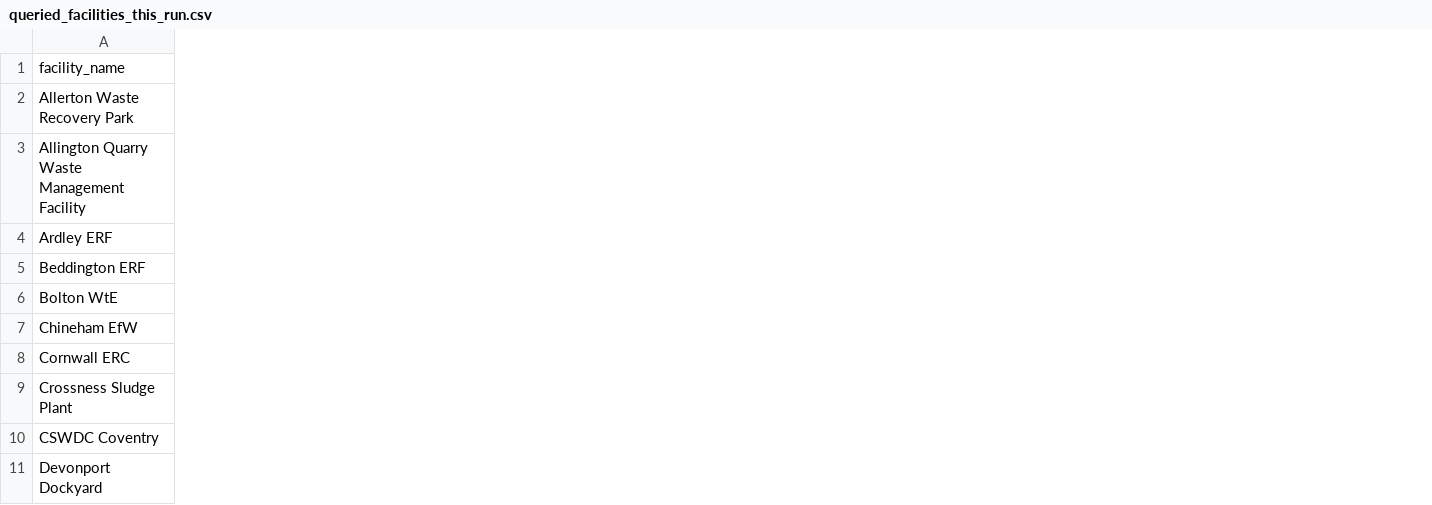
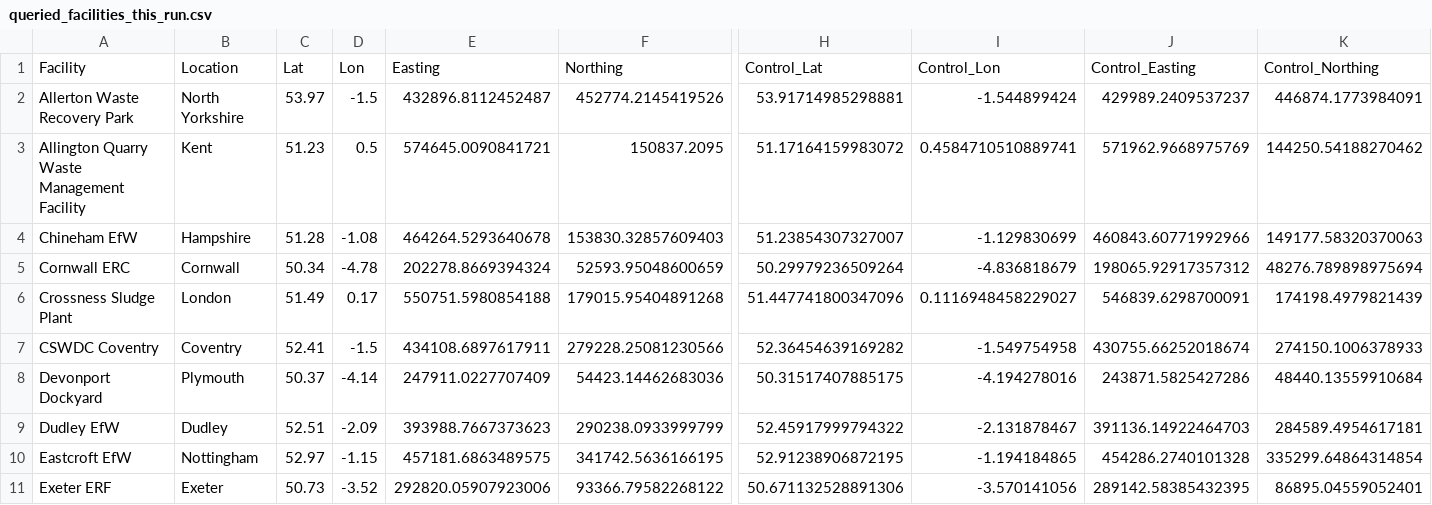
Before and after one commit to pythongitgub/AirQuality26_v2, a CSV file: site_public/data/focus/overlays_v3/queried_facilities_this_run.csv, drawn as a sheet; only a part is shown, gaps mark what is left out; removed rows and columns are numbered as before the commit, all else as after; rows hold the shown columns only; the diff covers the shown part only; the diff names each change by its address in the sheet, - before the commit and + after, or states it on an @@ line.

```diff
--- a/site_public/data/focus/overlays_v3/queried_facilities_this_run.csv
+++ b/site_public/data/focus/overlays_v3/queried_facilities_this_run.csv
+column B, rows 2-8: North Yorkshire | Kent | Hampshire | Cornwall | London | Coventry | Plymouth
+column C, rows 2-8: 53.97 | 51.23 | 51.28 | 50.34 | 51.49 | 52.41 | 50.37
+column D, rows 2-8: -1.5 | 0.5 | -1.08 | -4.78 | 0.17 | -1.5 | -4.14
+column E, rows 2-8: 432896.8112452487 | 574645.0090841721 | 464264.5293640678 | 202278.8669394324 | 550751.5980854188 | 434108.6897617911 | 247911.0227707409
+column F, rows 2-8: 452774.2145419526 | 150837.2095 | 153830.32857609403 | 52593.95048600659 | 179015.95404891268 | 279228.25081230566 | 54423.14462683036
+column H, rows 2-8: 53.91714985298881 | 51.17164159983072 | 51.23854307327007 | 50.29979236509264 | 51.447741800347096 | 52.36454639169282 | 50.31517407885175
+column I, rows 2-8: -1.544899424 | 0.4584710510889741 | -1.129830699 | -4.836818679 | 0.1116948458229027 | -1.549754958 | -4.194278016
+column J, rows 2-8: 429989.2409537237 | 571962.9668975769 | 460843.60771992966 | 198065.92917357312 | 546839.6298700091 | 430755.66252018674 | 243871.5825427286
+column K, rows 2-8: 446874.1773984091 | 144250.54188270462 | 149177.58320370063 | 48276.789898975694 | 174198.4979821439 | 274150.1006378933 | 48440.13559910684
-row 1: facility_name
+row 1: Facility | Location | Lat | Lon | Easting | Northing | Control_Lat | Control_Lon | Control_Easting | Control_Northing
-row 4: Ardley ERF
-row 5: Beddington ERF
-row 6: Bolton WtE
+row 9: Dudley EfW | Dudley | 52.51 | -2.09 | 393988.7667373623 | 290238.0933999799 | 52.45917999794322 | -2.131878467 | 391136.14922464703 | 284589.4954617181
+row 10: Eastcroft EfW | Nottingham | 52.97 | -1.15 | 457181.6863489575 | 341742.5636166195 | 52.91238906872195 | -1.194184865 | 454286.2740101328 | 335299.64864314854
+row 11: Exeter ERF | Exeter | 50.73 | -3.52 | 292820.05907923006 | 93366.79582268122 | 50.671132528891306 | -3.570141056 | 289142.58385432395 | 86895.04559052401
```
Also changed, not shown: 1 added column elsewhere in this file, site_public/data/focus/overlays_v3/facility_overlay_status_cumulative.csv, 10 other files.
